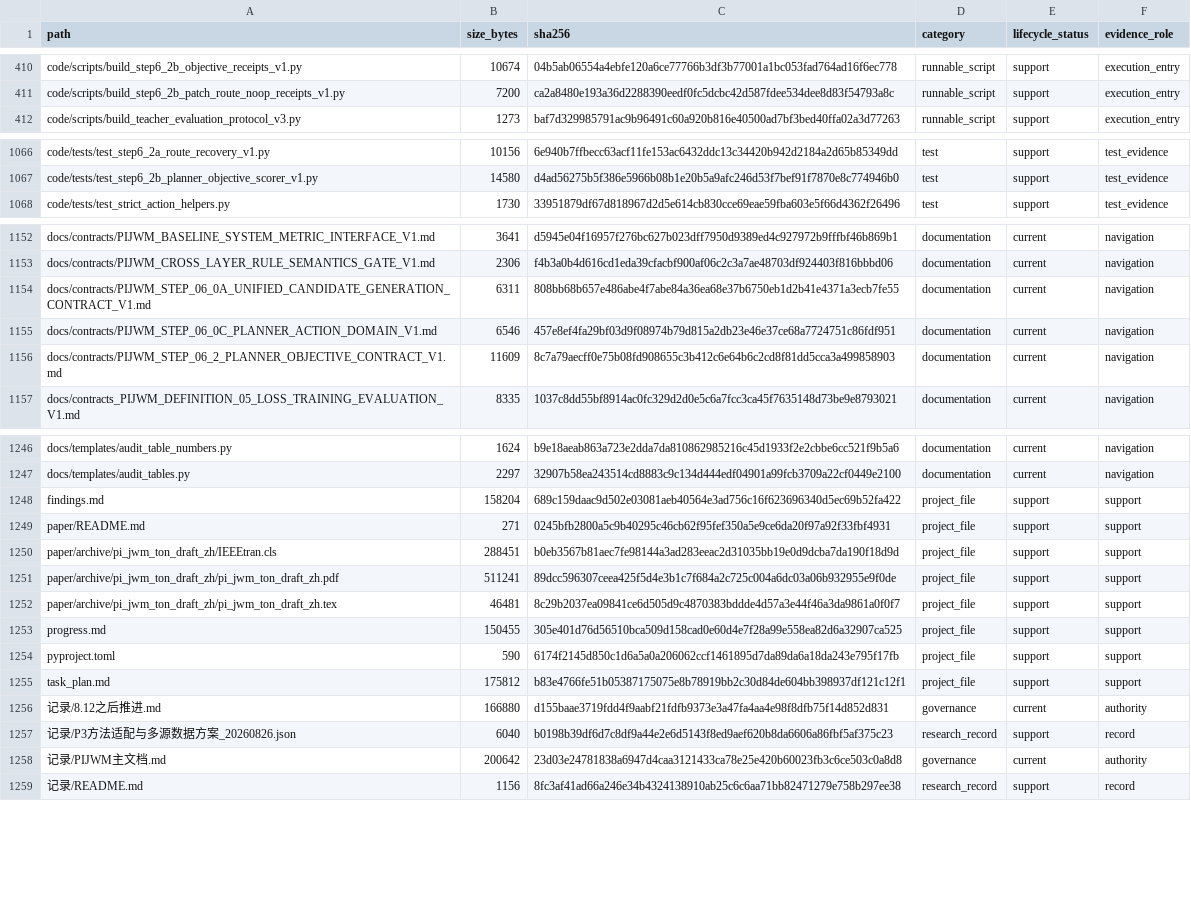
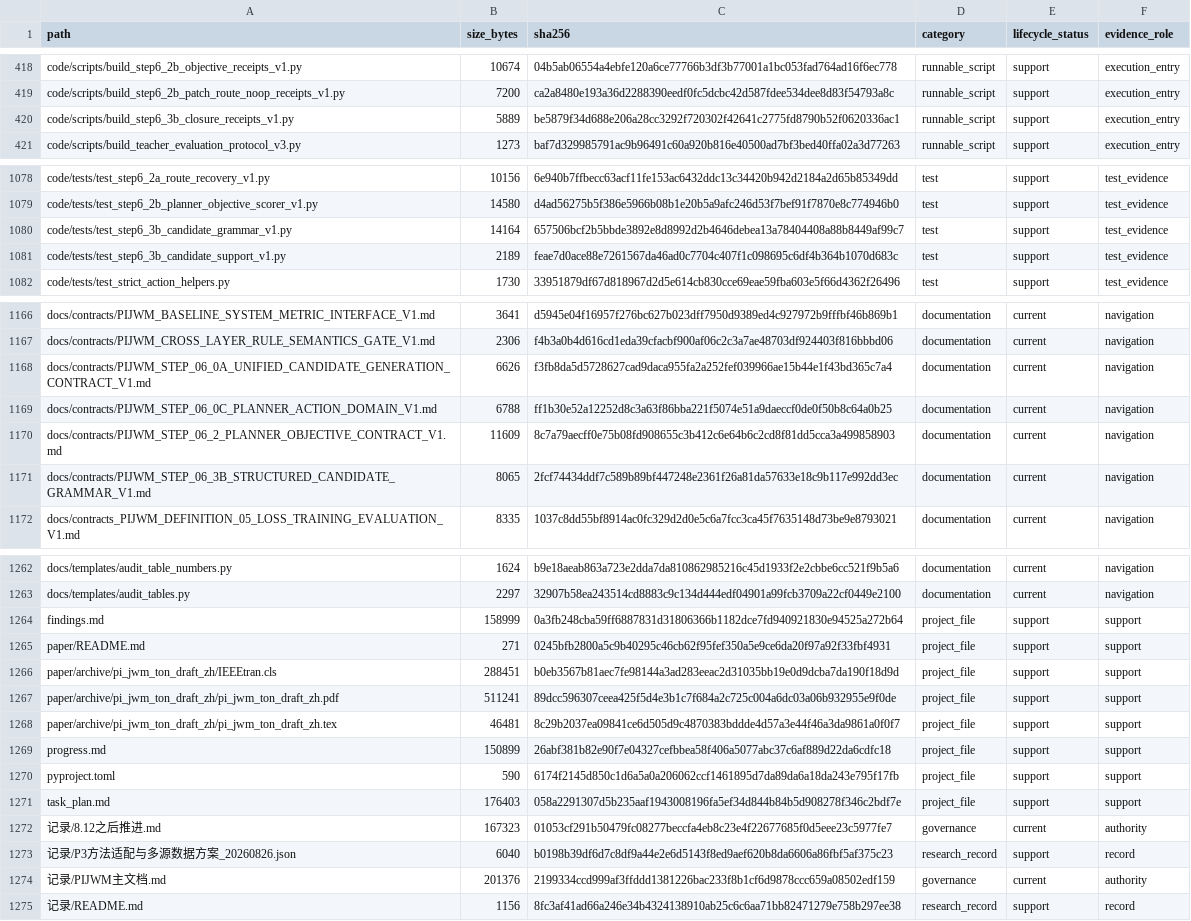
Before and after one commit to yys806/network-state-world-model, a CSV file: docs/registries/generated/tracked_file_inventory.csv, drawn as a sheet; only a part is shown, gaps mark what is left out; the diff covers the shown part only.

Commit message:
feat(planner): freeze structured candidate grammar and support policy

```diff
--- a/docs/registries/generated/tracked_file_inventory.csv
+++ b/docs/registries/generated/tracked_file_inventory.csv
@@ -411,2 +419,3 @@ code/scripts/build_step6_2b_objective_receipts_v1.py,10674,04b5ab06554a4ebfe120a
 code/scripts/build_step6_2b_patch_route_noop_receipts_v1.py,7200,ca2a8480e193a36d2288390eedf0fc5dcbc42d587fdee534dee8d83f54793a8c,runnable_script,support,execution_entry
+code/scripts/build_step6_3b_closure_receipts_v1.py,5889,be5879f34d688e206a28cc3292f720302f42641c2775fd8790b52f0620336ac1,runnable_script,support,execution_entry
 code/scripts/build_teacher_evaluation_protocol_v3.py,1273,baf7d329985791ac9b96491c60a920b816e40500ad7bf3bed40ffa02a3d77263,runnable_script,support,execution_entry
@@ -1067,2 +1079,4 @@ code/tests/test_step6_2a_route_recovery_v1.py,10156,6e940b7ffbecc63acf11fe153ac6
 code/tests/test_step6_2b_planner_objective_scorer_v1.py,14580,d4ad56275b5f386e5966b08b1e20b5a9afc246d53f7bef91f7870e8c774946b0,test,support,test_evidence
+code/tests/test_step6_3b_candidate_grammar_v1.py,14164,657506bcf2b5bbde3892e8d8992d2b4646debea13a78404408a88b8449af99c7,test,support,test_evidence
+code/tests/test_step6_3b_candidate_support_v1.py,2189,feae7d0ace88e7261567da46ad0c7704c407f1c098695c6df4b364b1070d683c,test,support,test_evidence
 code/tests/test_strict_action_helpers.py,1730,33951879df67d818967d2d5e614cb830cce69eae59fba603e5f66d4362f26496,test,support,test_evidence
@@ -1153,5 +1167,6 @@ docs/contracts/PIJWM_BASELINE_SYSTEM_METRIC_INTERFACE_V1.md,3641,d5945e04f16957f
 docs/contracts/PIJWM_CROSS_LAYER_RULE_SEMANTICS_GATE_V1.md,2306,f4b3a0b4d616cd1eda39cfacbf900af06c2c3a7ae48703df924403f816bbbd06,documentation,current,navigation
-docs/contracts/PIJWM_STEP_06_0A_UNIFIED_CANDIDATE_GENERATION_CONTRACT_V1.md,6311,808bb68b657e486abe4f7abe84a36ea68e37b6750eb1d2b41e4371a3ecb7fe55,documentation,current,navigation
-docs/contracts/PIJWM_STEP_06_0C_PLANNER_ACTION_DOMAIN_V1.md,6546,457e8ef4fa29bf03d9f08974b79d815a2db23e46e37ce68a7724751c86fdf951,documentation,current,navigation
+docs/contracts/PIJWM_STEP_06_0A_UNIFIED_CANDIDATE_GENERATION_CONTRACT_V1.md,6626,f3fb8da5d5728627cad9daca955fa2a252fef039966ae15b44e1f43bd365c7a4,documentation,current,navigation
+docs/contracts/PIJWM_STEP_06_0C_PLANNER_ACTION_DOMAIN_V1.md,6788,ff1b30e52a12252d8c3a63f86bba221f5074e51a9daeccf0de0f50b8c64a0b25,documentation,current,navigation
 docs/contracts/PIJWM_STEP_06_2_PLANNER_OBJECTIVE_CONTRACT_V1.md,11609,8c7a79aecff0e75b08fd908655c3b412c6e64b6c2cd8f81dd5cca3a499858903,documentation,current,navigation
+docs/contracts/PIJWM_STEP_06_3B_STRUCTURED_CANDIDATE_GRAMMAR_V1.md,8065,2fcf74434ddf7c589b89bf447248e2361f26a81da57633e18c9b117e992dd3ec,documentation,current,navigation
 docs/contracts_PIJWM_DEFINITION_05_LOSS_TRAINING_EVALUATION_V1.md,8335,1037c8dd55bf8914ac0fc329d2d0e5c6a7fcc3ca45f7635148d73be9e8793021,documentation,current,navigation
@@ -1247,3 +1263,3 @@ docs/templates/audit_table_numbers.py,1624,b9e18aeab863a723e2dda7da810862985216c
 docs/templates/audit_tables.py,2297,32907b58ea243514cd8883c9c134d444edf04901a99fcb3709a22cf0449e2100,documentation,current,navigation
-findings.md,158204,689c159daac9d502e03081aeb40564e3ad756c16f623696340d5ec69b52fa422,project_file,support,support
+findings.md,158999,0a3fb248cba59ff6887831d31806366b1182dce7fd940921830e94525a272b64,project_file,support,support
 paper/README.md,271,0245bfb2800a5c9b40295c46cb62f95fef350a5e9ce6da20f97a92f33fbf4931,project_file,support,support
@@ -1252,8 +1268,8 @@ paper/archive/pi_jwm_ton_draft_zh/pi_jwm_ton_draft_zh.pdf,511241,89dcc596307ceea
 paper/archive/pi_jwm_ton_draft_zh/pi_jwm_ton_draft_zh.tex,46481,8c29b2037ea09841ce6d505d9c4870383bddde4d57a3e44f46a3da9861a0f0f7,project_file,support,support
-progress.md,150455,305e401d76d56510bca509d158cad0e60d4e7f28a99e558ea82d6a32907ca525,project_file,support,support
+progress.md,150899,26abf381b82e90f7e04327cefbbea58f406a5077abc37c6af889d22da6cdfc18,project_file,support,support
 pyproject.toml,590,6174f2145d850c1d6a5a0a206062ccf1461895d7da89da6a18da243e795f17fb,project_file,support,support
-task_plan.md,175812,b83e4766fe51b05387175075e8b78919bb2c30d84de604bb398937df121c12f1,project_file,support,support
-记录/8.12之后推进.md,166880,d155baae3719fdd4f9aabf21fdfb9373e3a47fa4aa4e98f8dfb75f14d852d831,governance,current,authority
+task_plan.md,176403,058a2291307d5b235aaf1943008196fa5ef34d844b84b5d908278f346c2bdf7e,project_file,support,support
+记录/8.12之后推进.md,167323,01053cf291b50479fc08277beccfa4eb8c23e4f22677685f0d5eee23c5977fe7,governance,current,authority
 记录/P3方法适配与多源数据方案_20260826.json,6040,b0198b39df6d7c8df9a44e2e6d5143f8ed9aef620b8da6606a86fbf5af375c23,research_record,support,record
-记录/PIJWM主文档.md,200642,23d03e24781838a6947d4caa3121433ca78e25e420b60023fb3c6ce503c0a8d8,governance,current,authority
+记录/PIJWM主文档.md,201376,2199334ccd999af3ffddd1381226bac233f8b1cf6d9878ccc659a08502edf159,governance,current,authority
 记录/README.md,1156,8fc3af41ad66a246e34b4324138910ab25c6c6aa71bb82471279e758b297ee38,research_record,support,record
```
Also changed, not shown: 12 added rows and 36 edited cells elsewhere in this file, docs/registries/generated/artifact_catalog.csv, 43 other files.
